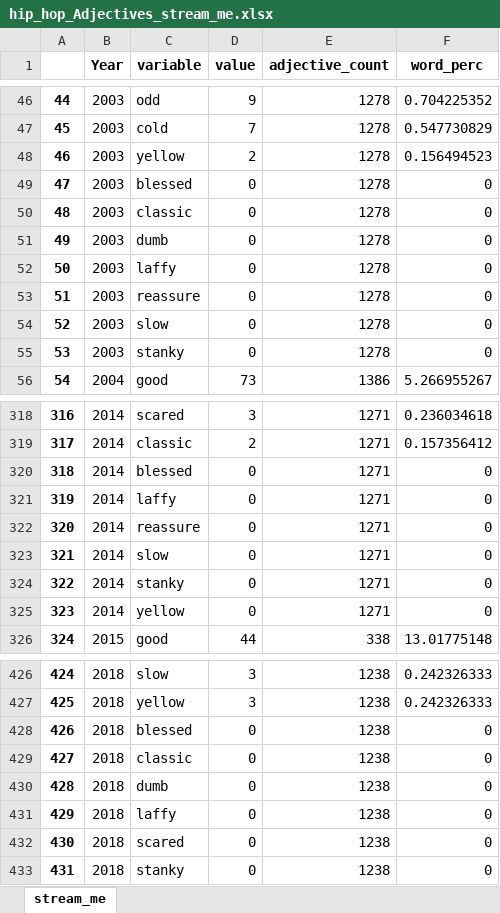
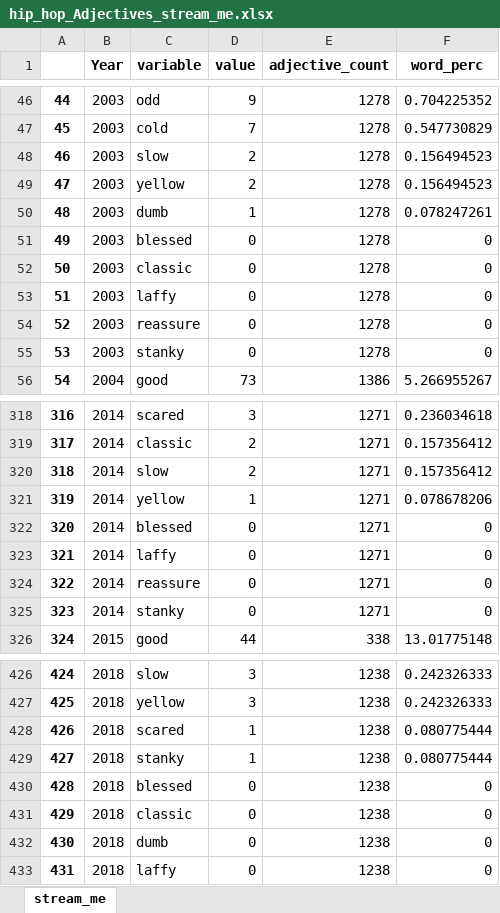
Before and after one commit to edevrim/lyrics_n_years, an Excel workbook: Streaming graphs/hip_hop_Adjectives_stream_me.xlsx, sheet stream_me, drawn as a sheet; only a part is shown, gaps mark what is left out; values as stored, in another font and other column widths than the file's, no borders; the diff covers the shown part only; the diff names each change by its address in the sheet, - before the commit and + after, or states it on an @@ line.

```diff
--- a/Streaming graphs/hip_hop_Adjectives_stream_me.xlsx (sheet stream_me)
+++ b/Streaming graphs/hip_hop_Adjectives_stream_me.xlsx (sheet stream_me)
-C48 (variable): yellow
+C48 (variable): slow
-C49 (variable): blessed
+C49 (variable): yellow
-D49 (value): 0
+D49 (value): 2
-F49 (word_perc): 0
+F49 (word_perc): 0.156494523
-C50 (variable): classic
+C50 (variable): dumb
-D50 (value): 0
+D50 (value): 1
-F50 (word_perc): 0
+F50 (word_perc): 0.078247261
-C51 (variable): dumb
+C51 (variable): blessed
-C52 (variable): laffy
+C52 (variable): classic
-C53 (variable): reassure
+C53 (variable): laffy
-C54 (variable): slow
+C54 (variable): reassure
-C320 (variable): blessed
+C320 (variable): slow
-D320 (value): 0
+D320 (value): 2
-F320 (word_perc): 0
+F320 (word_perc): 0.157356412
-C321 (variable): laffy
+C321 (variable): yellow
-D321 (value): 0
+D321 (value): 1
-F321 (word_perc): 0
+F321 (word_perc): 0.078678206
-C322 (variable): reassure
+C322 (variable): blessed
-C323 (variable): slow
+C323 (variable): laffy
-C324 (variable): stanky
+C324 (variable): reassure
-C325 (variable): yellow
+C325 (variable): stanky
-C428 (variable): blessed
+C428 (variable): scared
-D428:D429 (value): 0
+D428:D429 (value): 1
-F428:F429 (word_perc): 0
+F428:F429 (word_perc): 0.080775444
-C429 (variable): classic
+C429 (variable): stanky
-C430 (variable): dumb
+C430 (variable): blessed
-C431 (variable): laffy
+C431 (variable): classic
-C432 (variable): scared
+C432 (variable): dumb
-C433 (variable): stanky
+C433 (variable): laffy
```
Also changed, not shown: 51 edited cells elsewhere in this sheet, For animated bar charts/For_animated_bars_Adjectives.xlsx, For animated bar charts/For_animated_bars_Adverbs.xlsx, 20 other files.
